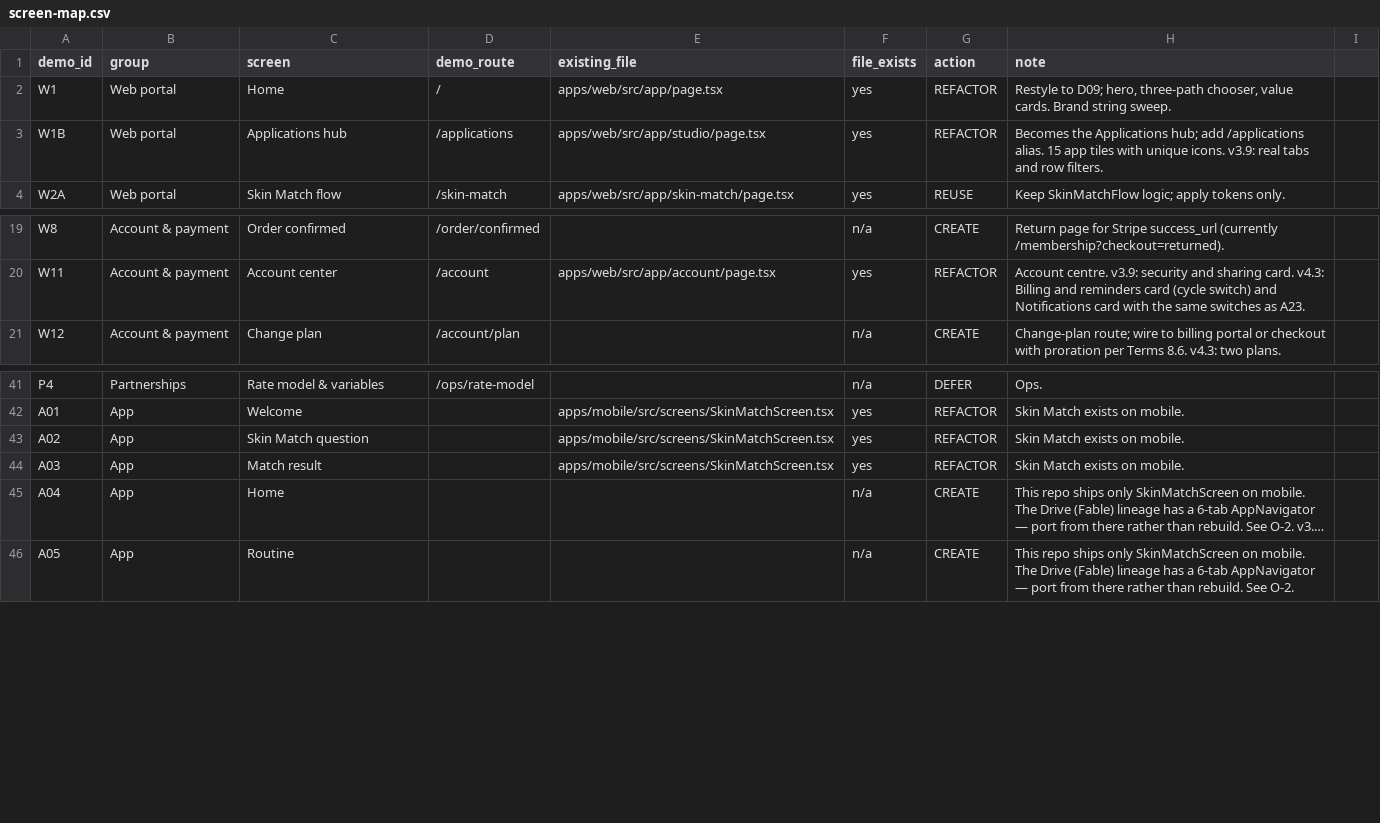
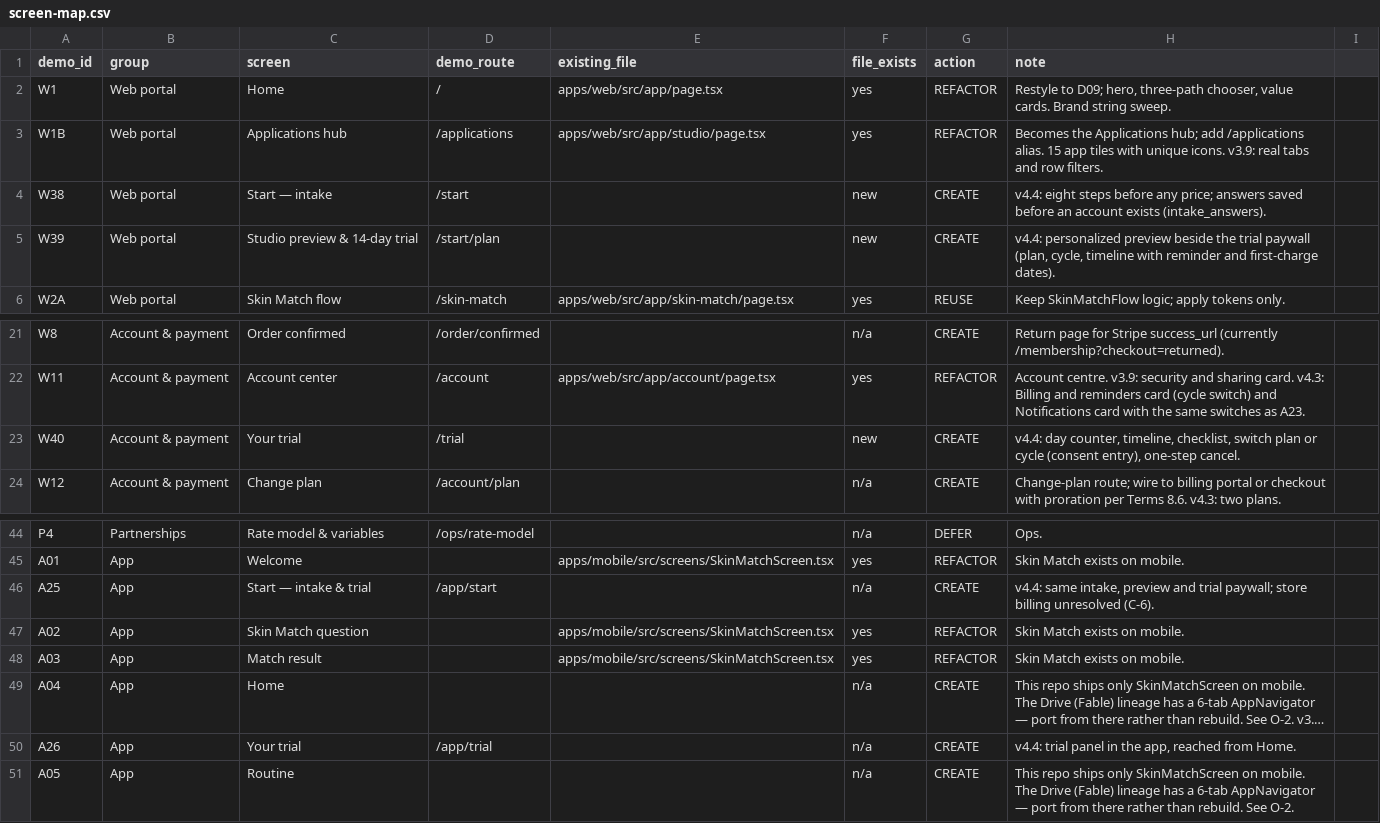
Before and after one commit to greggclark47/MGT-Skin-Care-ChatGPT-Web-Portal-Build-V2.5, a CSV file: docs/d09-v3.6/02-overlay/screen-map.csv, drawn as a sheet; only a part is shown, gaps mark what is left out; long unchanged cells end in …; the diff names each change by its address in the sheet, - before the commit and + after, or states it on an @@ line.

```diff
--- a/docs/d09-v3.6/02-overlay/screen-map.csv
+++ b/docs/d09-v3.6/02-overlay/screen-map.csv
+row 4: W38 | Web portal | Start — intake | /start |  | new | CREATE | v4.4: eight steps before any price; answers saved before an account exists (intake_answers).
+row 5: W39 | Web portal | Studio preview & 14-day trial | /start/plan |  | new | CREATE | v4.4: personalized preview beside the trial paywall (plan, cycle, timeline with reminder and first-charge dates).
+row 23: W40 | Account & payment | Your trial | /trial |  | new | CREATE | v4.4: day counter, timeline, checklist, switch plan or cycle (consent entry), one-step cancel.
+row 46: A25 | App | Start — intake & trial | /app/start |  | n/a | CREATE | v4.4: same intake, preview and trial paywall; store billing unresolved (C-6).
+row 50: A26 | App | Your trial | /app/trial |  | n/a | CREATE | v4.4: trial panel in the app, reached from Home.
```
Also changed, not shown: 14 other files.
